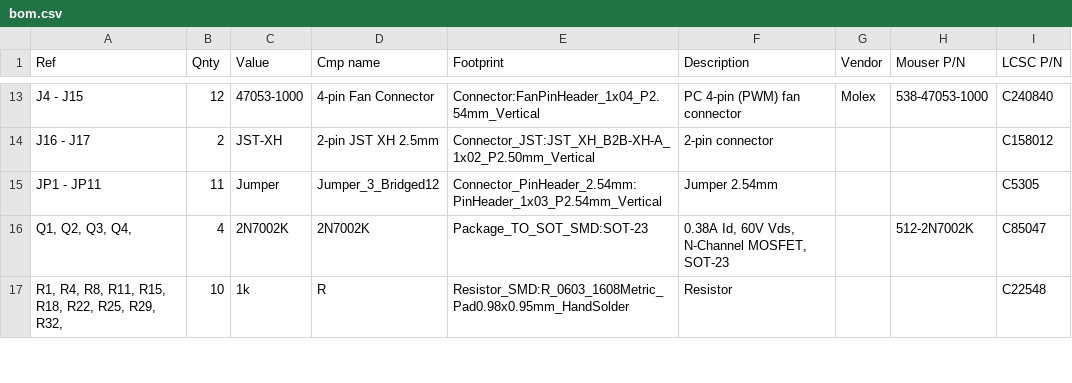
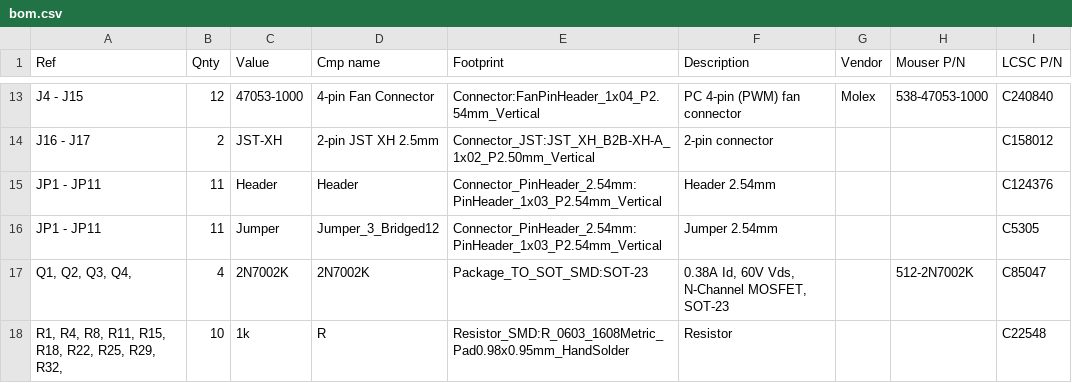
Before and after one commit to tjko/fanpico, a CSV file: boards/fanpico-0804D/bom.csv, drawn as a sheet; only a part is shown, gaps mark what is left out; the diff names each change by its address in the sheet, - before the commit and + after, or states it on an @@ line.

Commit message:
bom.csv files: Add [J2], JP1 - JP11 (3-pin header)
- J2: fanpico-0804: schematic: sheet /
- JP1: schematics: sheet /Power Rails/
- JP2 - JP9: schematics: sheets /Fan Channels/
- JP10 - JP11: schematics: sheet /Sensors/

```diff
--- a/boards/fanpico-0804D/bom.csv
+++ b/boards/fanpico-0804D/bom.csv
+row 15: JP1 - JP11 | 11 | Header | Header | Connector_PinHeader_2.54mm:PinHeader_1x03_P2.54mm_Vertical | Header 2.54mm |  |  | C124376
```
Also changed, not shown: boards/fanpico-0804/bom.csv.
